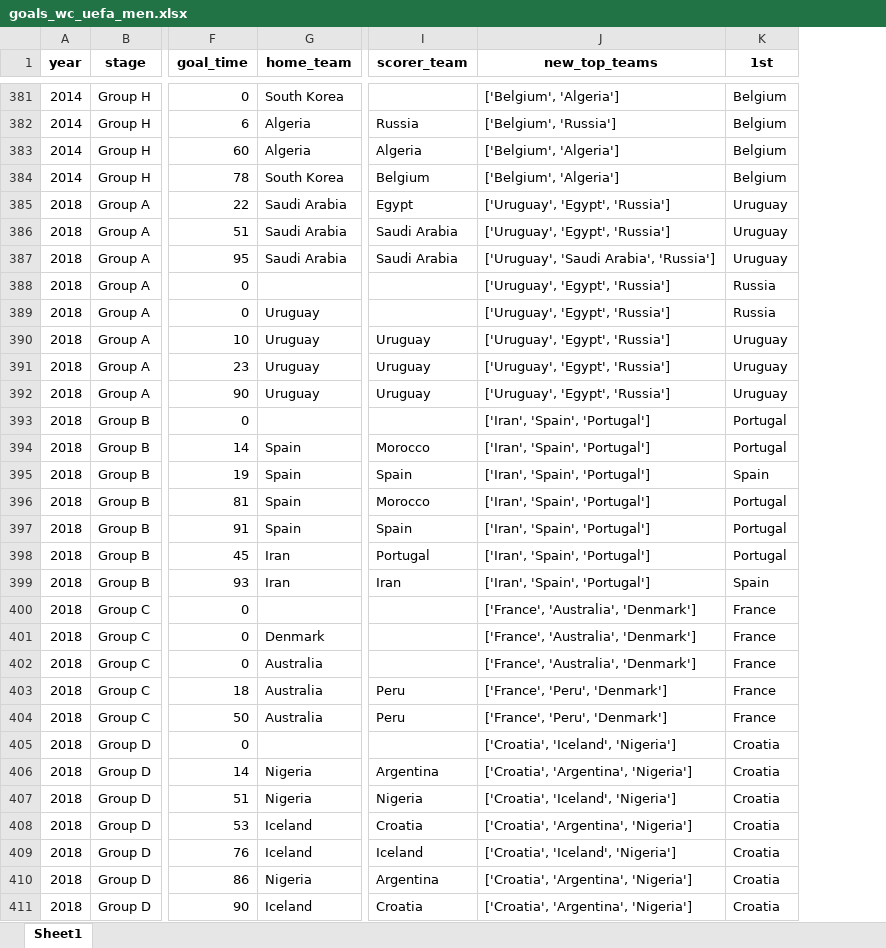
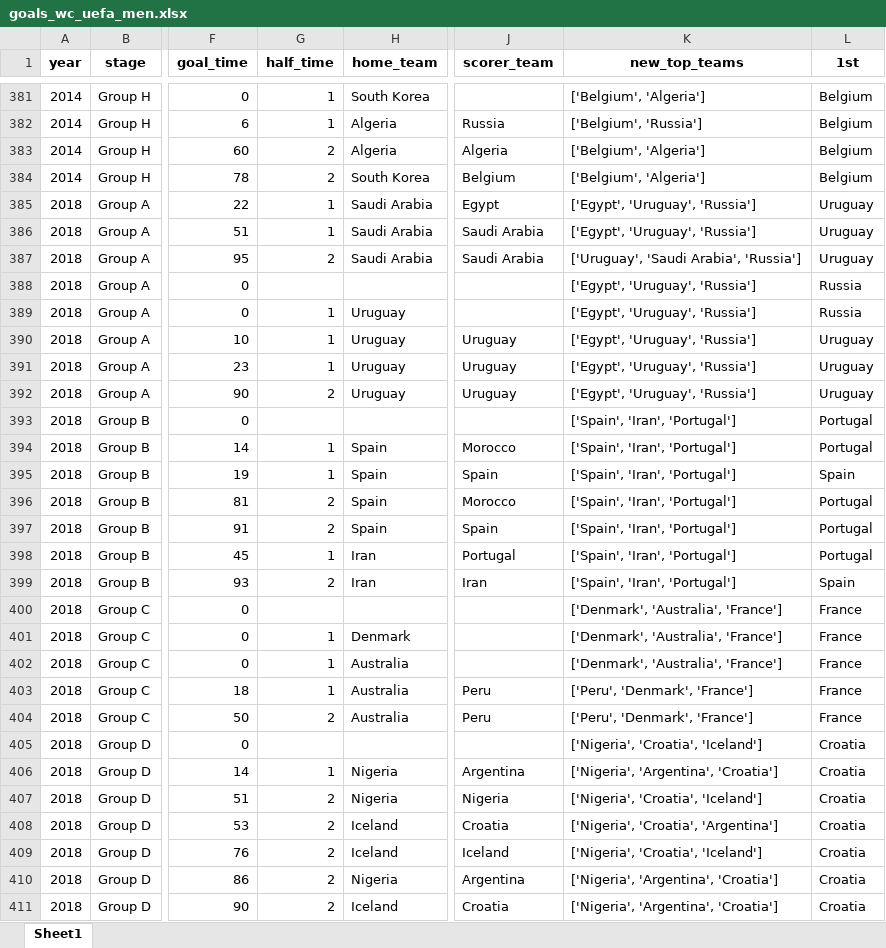
Before and after one commit to AEGDDI/tiebreak_wc, an Excel workbook: data/out/wiki/men/uefa/wc/goals_wc_uefa_men.xlsx, sheet Sheet1, drawn as a sheet; only a part is shown, gaps mark what is left out; values as stored, in another font and other column widths than the file's, no borders; addresses are those after the commit; the diff covers the shown part only; the diff names each change by its address in the sheet, - before the commit and + after, or states it on an @@ line.

```diff
--- a/data/out/wiki/men/uefa/wc/goals_wc_uefa_men.xlsx (sheet Sheet1)
+++ b/data/out/wiki/men/uefa/wc/goals_wc_uefa_men.xlsx (sheet Sheet1)
+column G (half_time), rows 381-411: 1 | 1 | 2 | 2 | 1 | 1 | 2 |  | 1 | 1 | 1 | 2 |  | 1 | 1 | 2 | 2 | 1 | 2 |  | 1 | 1 | 1 | 2 |  | 1 | 2 | 2 | 2 | 2 | 2
-K385:K386 (new_top_teams): ['Uruguay', 'Egypt', 'Russia']
+K385:K386 (new_top_teams): ['Egypt', 'Uruguay', 'Russia']
-K388:K392 (new_top_teams): ['Uruguay', 'Egypt', 'Russia']
+K388:K392 (new_top_teams): ['Egypt', 'Uruguay', 'Russia']
-K393:K399 (new_top_teams): ['Iran', 'Spain', 'Portugal']
+K393:K399 (new_top_teams): ['Spain', 'Iran', 'Portugal']
-K400:K402 (new_top_teams): ['France', 'Australia', 'Denmark']
+K400:K402 (new_top_teams): ['Denmark', 'Australia', 'France']
-K403:K404 (new_top_teams): ['France', 'Peru', 'Denmark']
+K403:K404 (new_top_teams): ['Peru', 'Denmark', 'France']
-K405 (new_top_teams): ['Croatia', 'Iceland', 'Nigeria']
+K405 (new_top_teams): ['Nigeria', 'Croatia', 'Iceland']
-K406 (new_top_teams): ['Croatia', 'Argentina', 'Nigeria']
+K406 (new_top_teams): ['Nigeria', 'Argentina', 'Croatia']
-K407 (new_top_teams): ['Croatia', 'Iceland', 'Nigeria']
+K407 (new_top_teams): ['Nigeria', 'Croatia', 'Iceland']
-K408 (new_top_teams): ['Croatia', 'Argentina', 'Nigeria']
+K408 (new_top_teams): ['Nigeria', 'Croatia', 'Argentina']
-K409 (new_top_teams): ['Croatia', 'Iceland', 'Nigeria']
+K409 (new_top_teams): ['Nigeria', 'Croatia', 'Iceland']
-K410:K411 (new_top_teams): ['Croatia', 'Argentina', 'Nigeria']
+K410:K411 (new_top_teams): ['Nigeria', 'Argentina', 'Croatia']
```
Also changed, not shown: 322 edited cells elsewhere in this sheet, data/out/wiki/men/fifa/wc/goals_wc_fifa_men.xlsx, data/out/wiki/men/fifa/wc/mbm_wc_fifa.xlsx, 19 other files.
